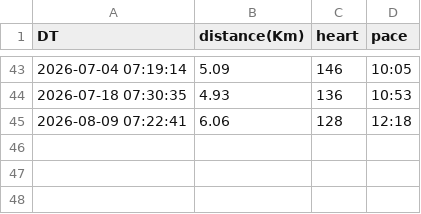
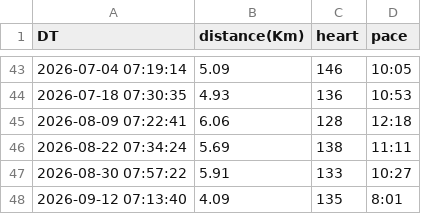
Before and after one commit to AndyJMR/miles, a CSV file: running.csv, drawn as a sheet; only a part is shown, gaps mark what is left out.

Commit message:
sync running data by http

```diff
--- a/running.csv
+++ b/running.csv
@@ -45 +45,4 @@ DT,distance(Km),heart,pace
 2026-08-09 07:22:41,6.06,128,12:18
+2026-08-22 07:34:24,5.69,138,11:11
+2026-08-30 07:57:22,5.91,133,10:27
+2026-09-12 07:13:40,4.09,135,8:01
```
Also changed, not shown: 1 other file.
